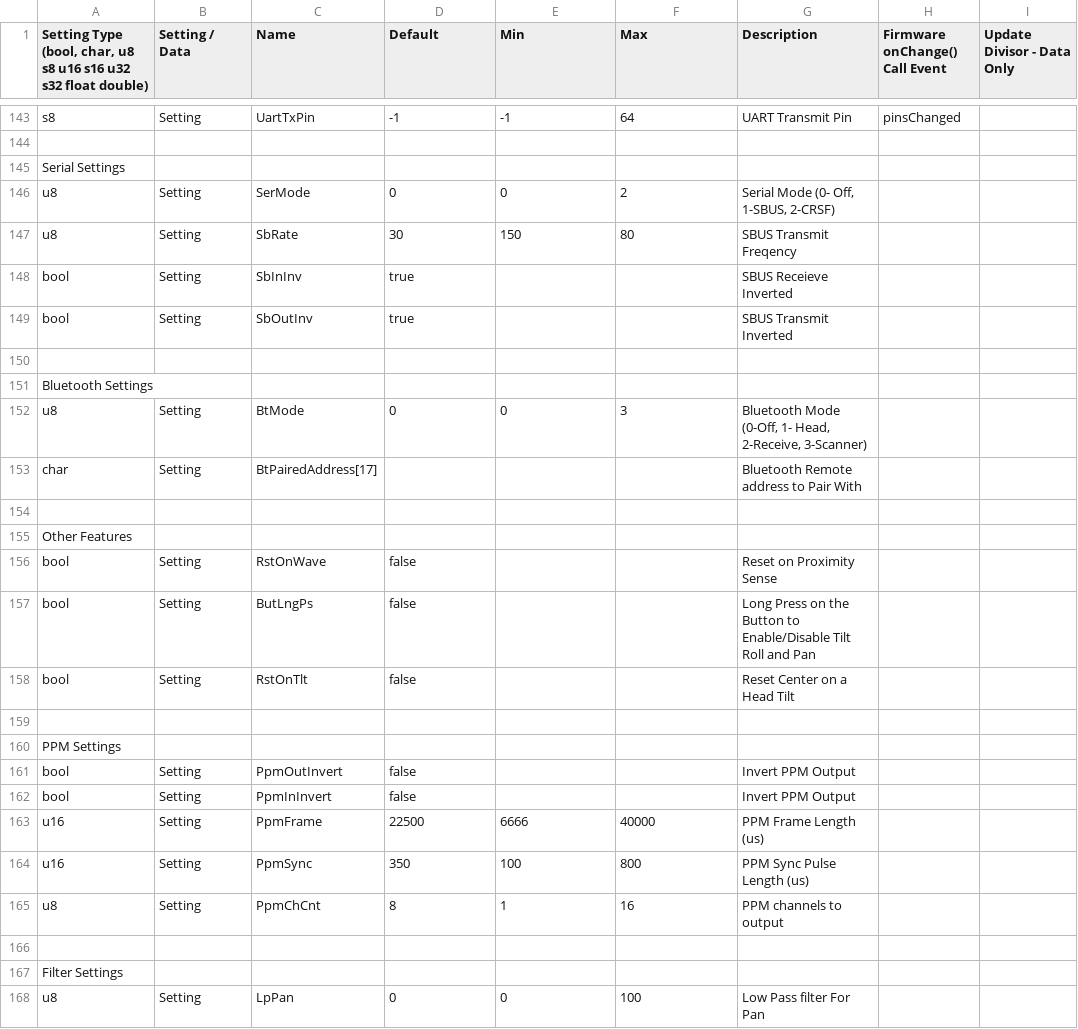
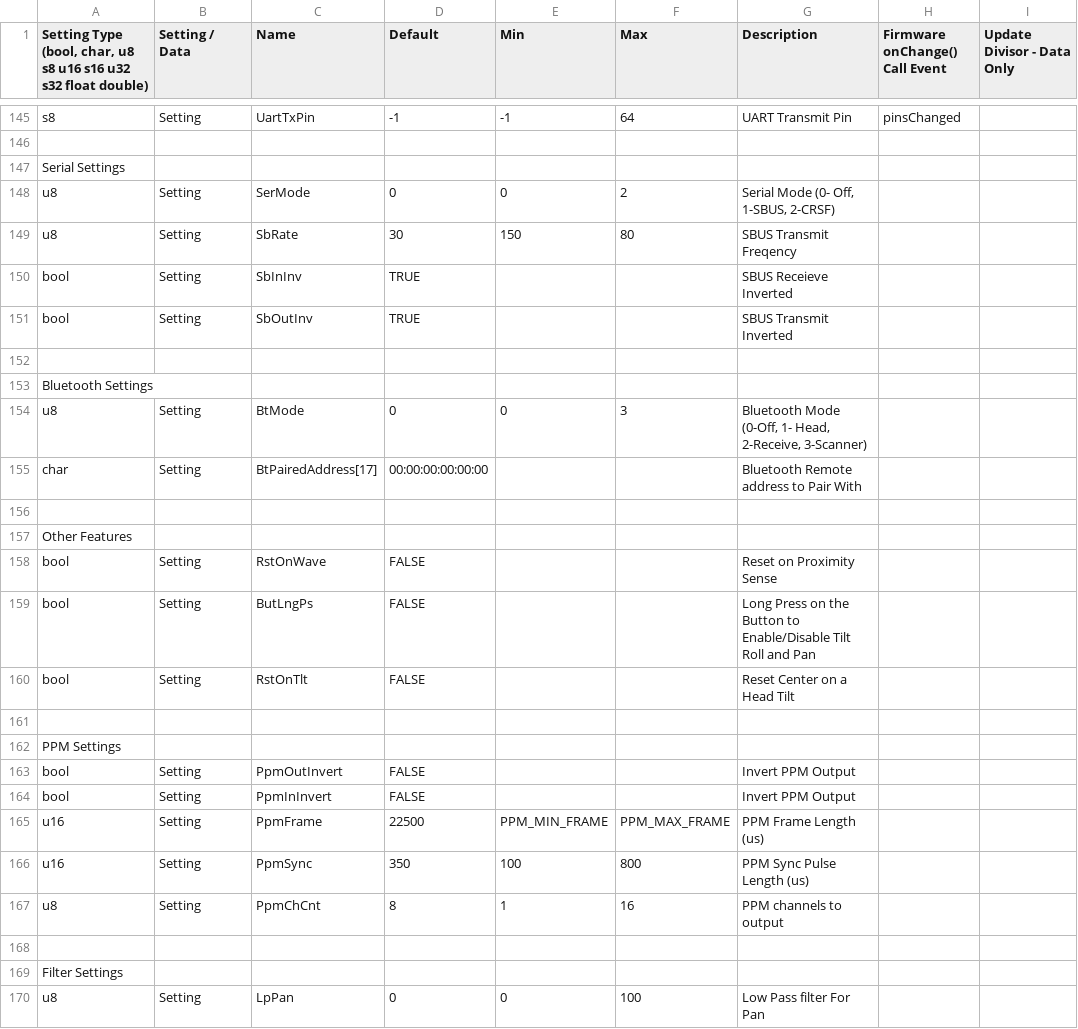
Before and after one commit to dlktdr/HeadTracker, a CSV file: utils/settings.csv, drawn as a sheet; only a part is shown, gaps mark what is left out; addresses are those after the commit; the diff covers the shown part only; the diff names each change by its address in the sheet, - before the commit and + after, or states it on an @@ line.

```diff
--- a/utils/settings.csv
+++ b/utils/settings.csv
-D150:D151 (Default): true
+D150:D151 (Default): TRUE
-D155 (Default): (empty)
+D155 (Default): 00:00:00:00:00:00
-D158:D160 (Default): false
+D158:D160 (Default): FALSE
-D163:D164 (Default): false
+D163:D164 (Default): FALSE
-E165 (Min): 6666
+E165 (Min): PPM_MIN_FRAME
-F165 (Max): 40000
+F165 (Max): PPM_MAX_FRAME
```
Also changed, not shown: 2 added rows and 70 edited cells elsewhere in this file, 10 other files.
